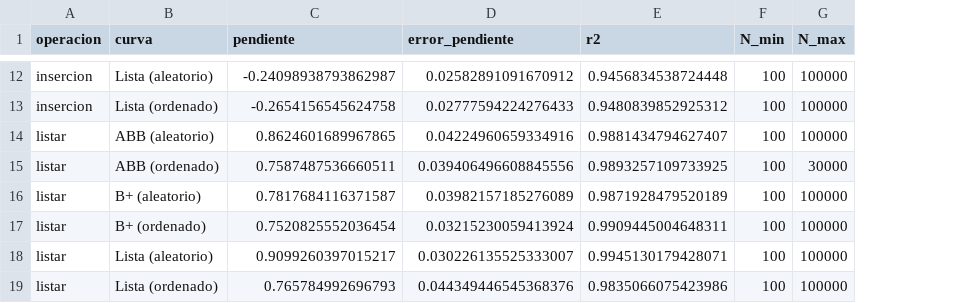
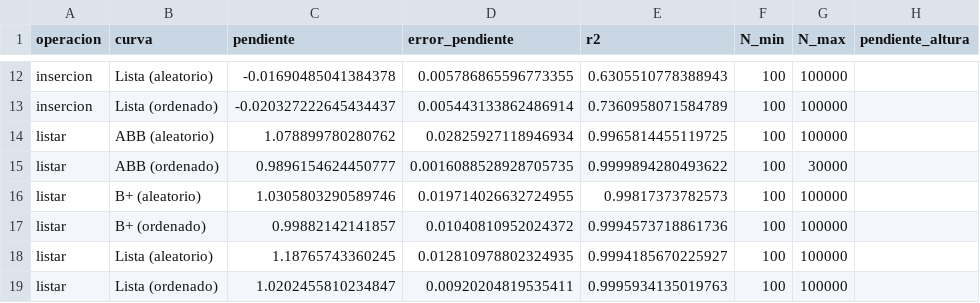
Before and after one commit to JessEst2/Estructura-de-Datos, a CSV file: Arboles/resultados/pendientes.csv, drawn as a sheet; only a part is shown, gaps mark what is left out; the diff covers the shown part only; the diff names each change by its address in the sheet, - before the commit and + after, or states it on an @@ line.

```diff
--- a/Arboles/resultados/pendientes.csv
+++ b/Arboles/resultados/pendientes.csv
+column H (pendiente_altura), empty
-C12 (pendiente): -0.24098938793862987
+C12 (pendiente): -0.01690485041384378
-D12 (error_pendiente): 0.02582891091670912
+D12 (error_pendiente): 0.005786865596773355
-E12 (r2): 0.9456834538724448
+E12 (r2): 0.6305510778388943
-C13 (pendiente): -0.2654156545624758
+C13 (pendiente): -0.020327222645434437
-D13 (error_pendiente): 0.02777594224276433
+D13 (error_pendiente): 0.005443133862486914
-E13 (r2): 0.9480839852925312
+E13 (r2): 0.7360958071584789
-C14 (pendiente): 0.8624601689967865
+C14 (pendiente): 1.078899780280762
-D14 (error_pendiente): 0.04224960659334916
+D14 (error_pendiente): 0.02825927118946934
-E14 (r2): 0.9881434794627407
+E14 (r2): 0.9965814455119725
-C15 (pendiente): 0.7587487536660511
+C15 (pendiente): 0.9896154624450777
-D15 (error_pendiente): 0.039406496608845556
+D15 (error_pendiente): 0.0016088528928705735
-E15 (r2): 0.9893257109733925
+E15 (r2): 0.9999894280493622
-C16 (pendiente): 0.7817684116371587
+C16 (pendiente): 1.0305803290589746
-D16 (error_pendiente): 0.03982157185276089
+D16 (error_pendiente): 0.019714026632724955
-E16 (r2): 0.9871928479520189
+E16 (r2): 0.99817373782573
-C17 (pendiente): 0.7520825552036454
+C17 (pendiente): 0.99882142141857
-D17 (error_pendiente): 0.03215230059413924
+D17 (error_pendiente): 0.01040810952024372
-E17 (r2): 0.9909445004648311
+E17 (r2): 0.9994573718861736
-C18 (pendiente): 0.9099260397015217
+C18 (pendiente): 1.18765743360245
-D18 (error_pendiente): 0.030226135525333007
+D18 (error_pendiente): 0.012810978802324935
-E18 (r2): 0.9945130179428071
+E18 (r2): 0.9994185670225927
-C19 (pendiente): 0.765784992696793
+C19 (pendiente): 1.0202455810234847
-D19 (error_pendiente): 0.044349446545368376
+D19 (error_pendiente): 0.00920204819535411
-E19 (r2): 0.9835066075423986
+E19 (r2): 0.9995934135019763
```
Also changed, not shown: 30 edited cells elsewhere in this file, Arboles/resultados/estadisticas_A.csv, Arboles/resultados/estadisticas_B.csv, 3 other files.
